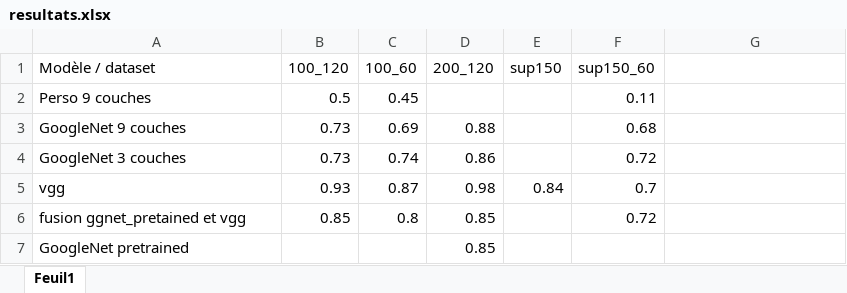
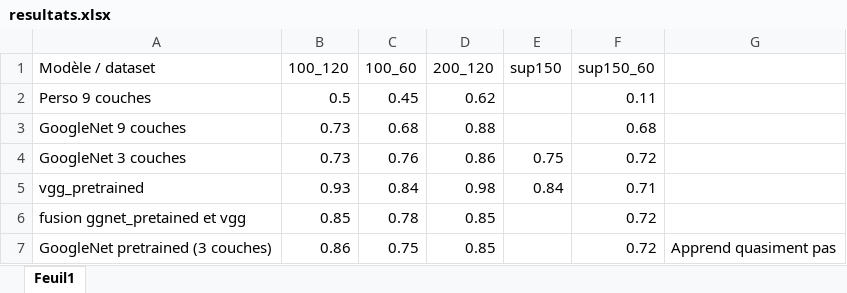
Before and after one commit to xavitator/modal_landscape, an Excel workbook: resultats.xlsx, sheet Feuil1, drawn as a sheet; values as stored, in another font and other column widths than the file's, no borders; removed rows and columns are numbered as before the commit, all else as after; the diff names each change by its address in the sheet, - before the commit and + after, or states it on an @@ line.

```diff
--- a/resultats.xlsx (sheet Feuil1)
+++ b/resultats.xlsx (sheet Feuil1)
-D2 (200_120): (empty)
+D2 (200_120): 0.62
-C3 (100_60): 0.69
+C3 (100_60): 0.68
-C4 (100_60): 0.74
+C4 (100_60): 0.76
-E4 (sup150): (empty)
+E4 (sup150): 0.75
-A5 (Modèle / dataset): vgg
+A5 (Modèle / dataset): vgg_pretrained
-C5 (100_60): 0.87
+C5 (100_60): 0.84
-F5 (sup150_60): 0.7
+F5 (sup150_60): 0.71
-C6 (100_60): 0.8
+C6 (100_60): 0.78
-row 7: GoogleNet pretrained |  |  | 0.85
+row 7: GoogleNet pretrained (3 couches) | 0.86 | 0.75 | 0.85 |  | 0.72 | Apprend quasiment pas
```
Also changed, not shown: 20 other files.
